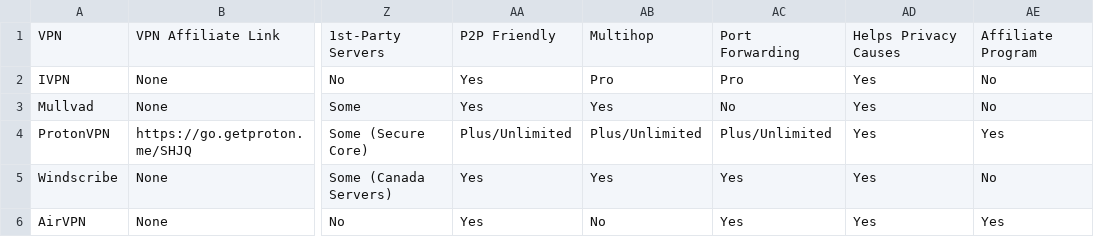
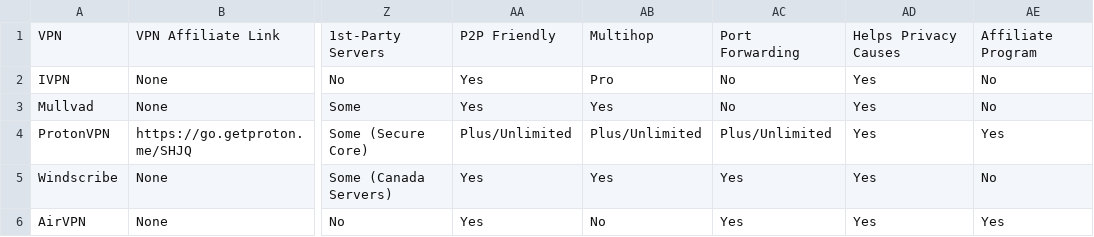
Before and after one commit to techlore/website, a CSV file: assets/vpn/VPNchart.csv, drawn as a sheet; only a part is shown, gaps mark what is left out; the diff names each change by its address in the sheet, - before the commit and + after, or states it on an @@ line.

Commit message:
Update VPNchart.csv
IVPN has removed port forwarding.
https://www.ivpn.net/blog/gradual-removal-of-port-forwarding/

```diff
--- a/assets/vpn/VPNchart.csv
+++ b/assets/vpn/VPNchart.csv
-AC2: Pro
+AC2: No
```
